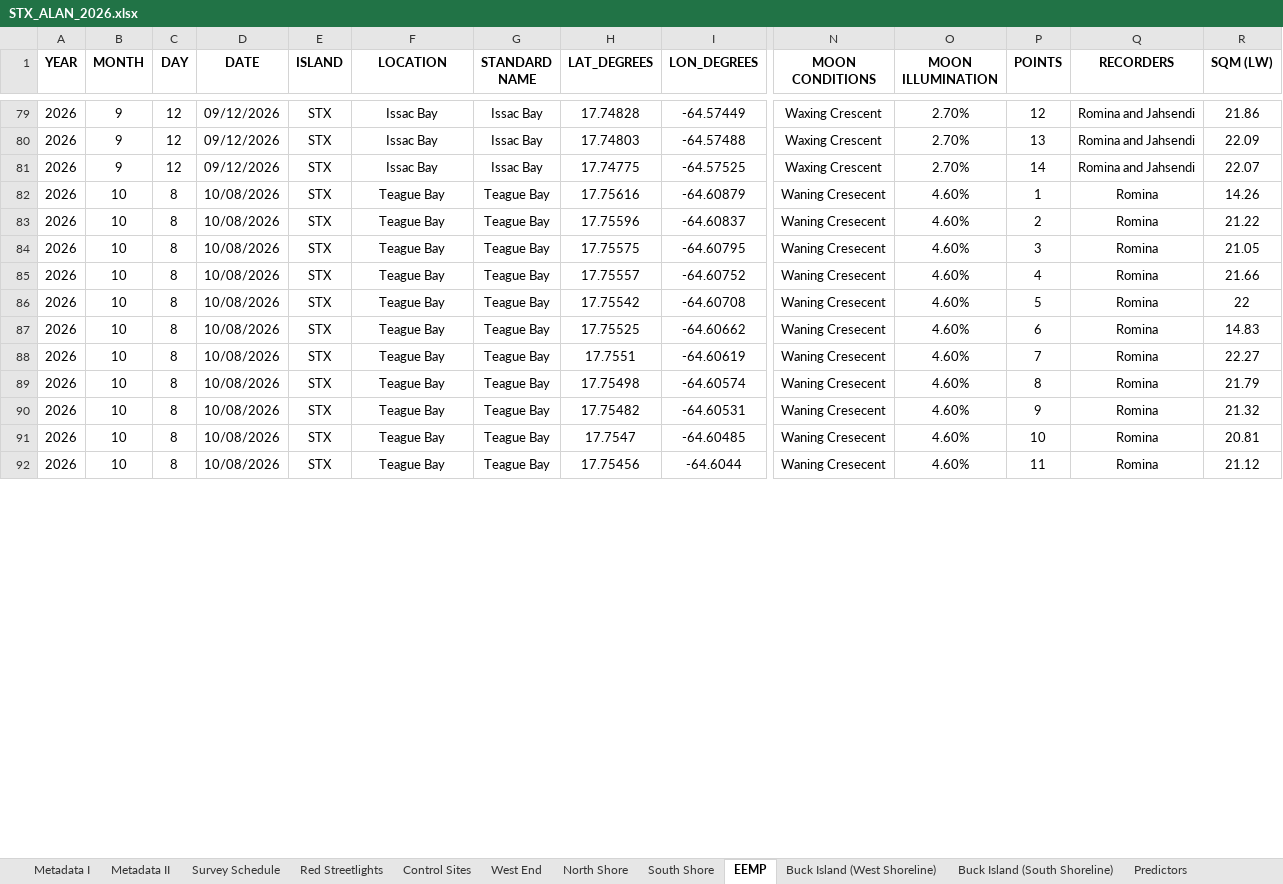
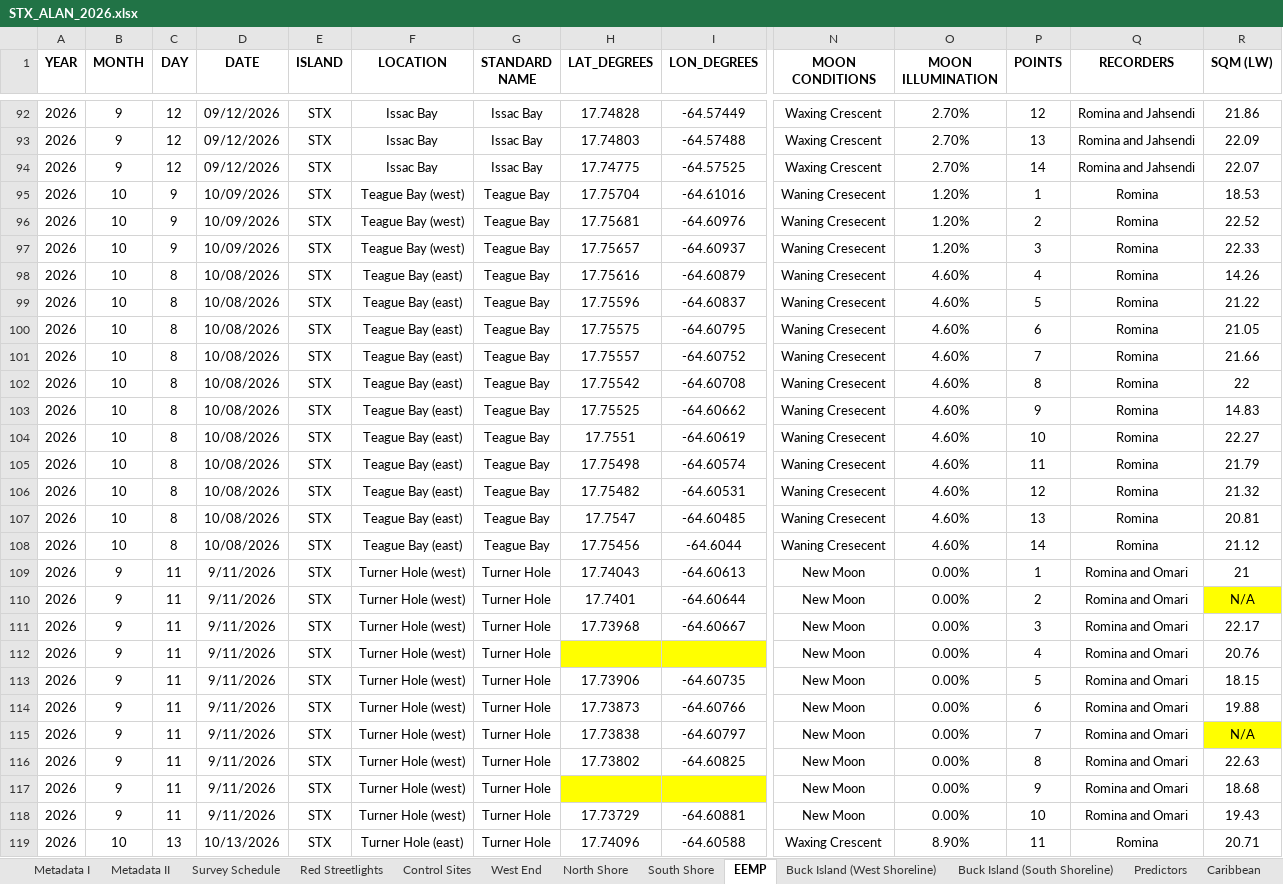
Before and after one commit to beautyinthewild/STX_ALAN, an Excel workbook: Raw Light Data/STX_ALAN_2026.xlsx, sheet EEMP, drawn as a sheet; only a part is shown, gaps mark what is left out; values as stored, in another font and other column widths than the file's, no borders; charts and pictures and conditional formats and table styles not drawn; addresses are those after the commit; rows hold the shown columns only; the diff covers the shown part only; the diff names each change by its address in the sheet, - before the commit and + after, or states it on an @@ line.

```diff
--- a/Raw Light Data/STX_ALAN_2026.xlsx (sheet EEMP)
+++ b/Raw Light Data/STX_ALAN_2026.xlsx (sheet EEMP)
+sheet tab: Caribbean
+row 95: 2026 | 10 | 9 | 10/09/2026 | STX | Teague Bay (west) | Teague Bay | 17.75704 | -64.61016 | Waning Cresecent | 1.20% | 1 | Romina | 18.53
+row 96: 2026 | 10 | 9 | 10/09/2026 | STX | Teague Bay (west) | Teague Bay | 17.75681 | -64.60976 | Waning Cresecent | 1.20% | 2 | Romina | 22.52
+row 97: 2026 | 10 | 9 | 10/09/2026 | STX | Teague Bay (west) | Teague Bay | 17.75657 | -64.60937 | Waning Cresecent | 1.20% | 3 | Romina | 22.33
-F98:F108 (LOCATION): Teague Bay
+F98:F108 (LOCATION): Teague Bay (east)
-P98 (POINTS): 1
+P98 (POINTS): 4
-P99 (POINTS): 2
+P99 (POINTS): 5
-P100 (POINTS): 3
+P100 (POINTS): 6
-P101 (POINTS): 4
+P101 (POINTS): 7
-P102 (POINTS): 5
+P102 (POINTS): 8
-P103 (POINTS): 6
+P103 (POINTS): 9
-P104 (POINTS): 7
+P104 (POINTS): 10
-P105 (POINTS): 8
+P105 (POINTS): 11
-P106 (POINTS): 9
+P106 (POINTS): 12
-P107 (POINTS): 10
+P107 (POINTS): 13
-P108 (POINTS): 11
+P108 (POINTS): 14
+row 109: 2026 | 9 | 11 | 9/11/2026 | STX | Turner Hole (west) | Turner Hole | 17.74043 | -64.60613 | New Moon | 0.00% | 1 | Romina and Omari | 21
+row 110: 2026 | 9 | 11 | 9/11/2026 | STX | Turner Hole (west) | Turner Hole | 17.7401 | -64.60644 | New Moon | 0.00% | 2 | Romina and Omari | N/A
+row 111: 2026 | 9 | 11 | 9/11/2026 | STX | Turner Hole (west) | Turner Hole | 17.73968 | -64.60667 | New Moon | 0.00% | 3 | Romina and Omari | 22.17
+row 112: 2026 | 9 | 11 | 9/11/2026 | STX | Turner Hole (west) | Turner Hole |  |  | New Moon | 0.00% | 4 | Romina and Omari | 20.76
+row 113: 2026 | 9 | 11 | 9/11/2026 | STX | Turner Hole (west) | Turner Hole | 17.73906 | -64.60735 | New Moon | 0.00% | 5 | Romina and Omari | 18.15
+row 114: 2026 | 9 | 11 | 9/11/2026 | STX | Turner Hole (west) | Turner Hole | 17.73873 | -64.60766 | New Moon | 0.00% | 6 | Romina and Omari | 19.88
+row 115: 2026 | 9 | 11 | 9/11/2026 | STX | Turner Hole (west) | Turner Hole | 17.73838 | -64.60797 | New Moon | 0.00% | 7 | Romina and Omari | N/A
+row 116: 2026 | 9 | 11 | 9/11/2026 | STX | Turner Hole (west) | Turner Hole | 17.73802 | -64.60825 | New Moon | 0.00% | 8 | Romina and Omari | 22.63
+row 117: 2026 | 9 | 11 | 9/11/2026 | STX | Turner Hole (west) | Turner Hole |  |  | New Moon | 0.00% | 9 | Romina and Omari | 18.68
+row 118: 2026 | 9 | 11 | 9/11/2026 | STX | Turner Hole (west) | Turner Hole | 17.73729 | -64.60881 | New Moon | 0.00% | 10 | Romina and Omari | 19.43
+row 119: 2026 | 10 | 13 | 10/13/2026 | STX | Turner Hole (east) | Turner Hole | 17.74096 | -64.60588 | Waxing Crescent | 8.90% | 11 | Romina | 20.71
```
Also changed, not shown: 26 added rows and 64 edited cells elsewhere in this sheet, sheet Predictors, sheet North Shore, sheet South Shore, sheet West End, sheet Survey Schedule, sheet Metadata II, 1 more sheet, formulas that keep their value, charts or pictures.
